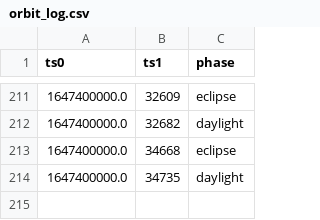
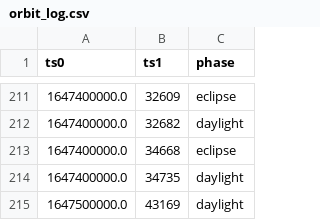
Before and after one commit to TJREVERB/pfs-rewrite, a CSV file: lib/data/orbit_log.csv, drawn as a sheet; only a part is shown, gaps mark what is left out.

```diff
--- a/lib/data/orbit_log.csv
+++ b/lib/data/orbit_log.csv
@@ -214 +214,2 @@ ts0,ts1,phase
 1647400000.0,34735,daylight
+1647500000.0,43169,daylight
```
Also changed, not shown: lib/data/command_log.csv, 5 other files.
